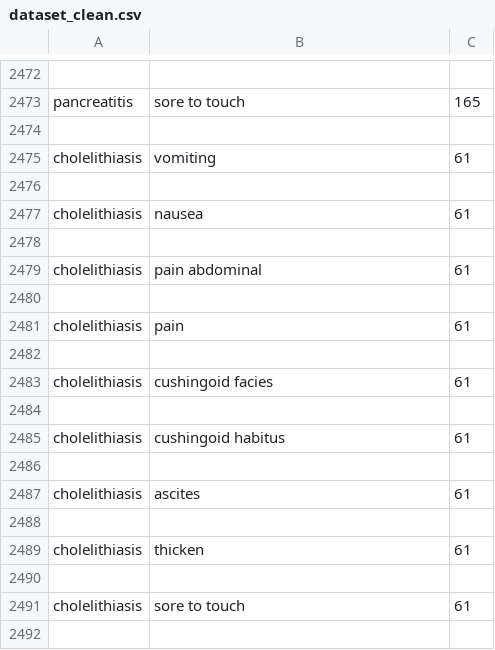
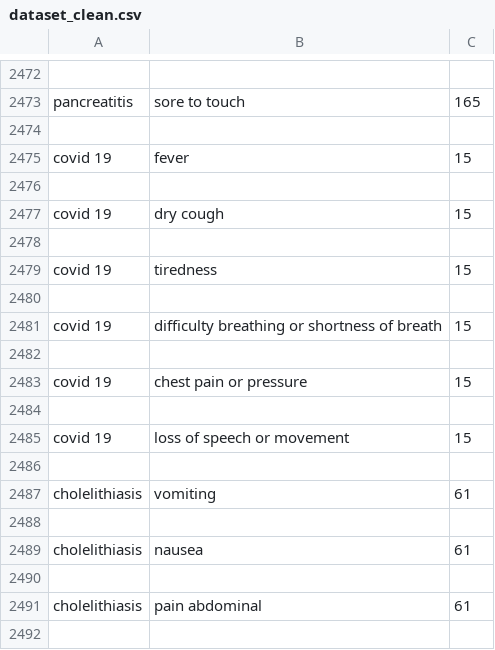
Before and after one commit to Baneeishaque/symptoms_decision_tree_classifier, a CSV file: data/dataset_clean.csv, drawn as a sheet; only a part is shown, gaps mark what is left out; the shorter side is filled out with more unchanged rows.

```diff
--- a/data/dataset_clean.csv
+++ b/data/dataset_clean.csv
@@ -2474,2 +2474,14 @@ pancreatitis,sore to touch,165
 
+covid 19,fever,15
+
+covid 19,dry cough,15
+
+covid 19,tiredness,15
+
+covid 19,difficulty breathing or shortness of breath,15
+
+covid 19,chest pain or pressure,15
+
+covid 19,loss of speech or movement,15
+
 cholelithiasis,vomiting,61
```
Also changed, not shown: data/attributed_dataset_clean.csv, data/dataset_uncleaned_unicode.csv, 8 other files.
